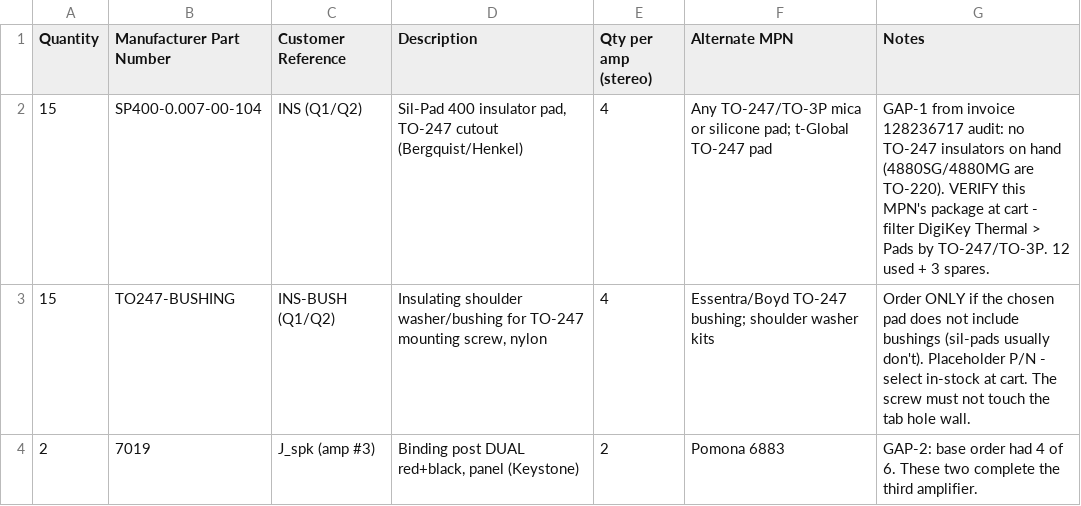
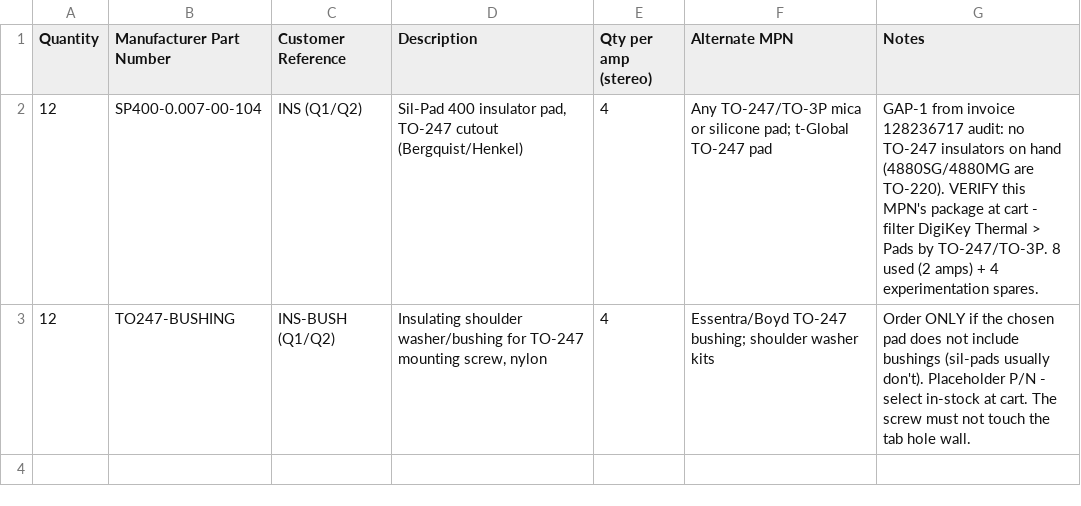
Before and after one commit to chiradip/sonus-minimal, a CSV file: docs/BOM-rev4-delta-3-gaps.csv, drawn as a sheet.

Commit message:
Scope change: 2 units (SM-001, SM-002); 3-amp part depth = attrition buffer
- LABBOOK: cover serial table, time budget, Phase G, Appendix A scoped
  to 2 units; SM-003 row marked attrition stock; scope note in header;
  PDF regenerated
- delta-3: binding-post line dropped (4 posts = exactly 2 amps),
  insulators right-sized to 12
- part_tracking: scope banner added, gap-2 resolved by scope change,
  snapshot updated

```diff
--- a/docs/BOM-rev4-delta-3-gaps.csv
+++ b/docs/BOM-rev4-delta-3-gaps.csv
@@ -1,4 +1,3 @@
 Quantity,Manufacturer Part Number,Customer Reference,Description,Qty per amp (stereo),Alternate MPN,Notes
-15,SP400-0.007-00-104,INS (Q1/Q2),"Sil-Pad 400 insulator pad, TO-247 cutout (Bergquist/Henkel)",4,Any TO-247/TO-3P mica or silicone pad; t-Global TO-247 pad,"GAP-1 from invoice 128236717 audit: no TO-247 insulators on hand (4880SG/4880MG are TO-220). VERIFY this MPN's package at cart - filter DigiKey Thermal > Pads by TO-247/TO-3P. 12 used + 3 spares."
-15,TO247-BUSHING,INS-BUSH (Q1/Q2),"Insulating shoulder washer/bushing for TO-247 mounting screw, nylon",4,Essentra/Boyd TO-247 bushing; shoulder washer kits,"Order ONLY if the chosen pad does not include bushings (sil-pads usually don't). Placeholder P/N - select in-stock at cart. The screw must not touch the tab hole wall."
-2,7019,J_spk (amp #3),"Binding post DUAL red+black, panel (Keystone)",2,Pomona 6883,"GAP-2: base order had 4 of 6. These two complete the third amplifier."
+12,SP400-0.007-00-104,INS (Q1/Q2),"Sil-Pad 400 insulator pad, TO-247 cutout (Bergquist/Henkel)",4,Any TO-247/TO-3P mica or silicone pad; t-Global TO-247 pad,"GAP-1 from invoice 128236717 audit: no TO-247 insulators on hand (4880SG/4880MG are TO-220). VERIFY this MPN's package at cart - filter DigiKey Thermal > Pads by TO-247/TO-3P. 8 used (2 amps) + 4 experimentation spares."
+12,TO247-BUSHING,INS-BUSH (Q1/Q2),"Insulating shoulder washer/bushing for TO-247 mounting screw, nylon",4,Essentra/Boyd TO-247 bushing; shoulder washer kits,"Order ONLY if the chosen pad does not include bushings (sil-pads usually don't). Placeholder P/N - select in-stock at cart. The screw must not touch the tab hole wall."
```
Also changed, not shown: 4 other files.
